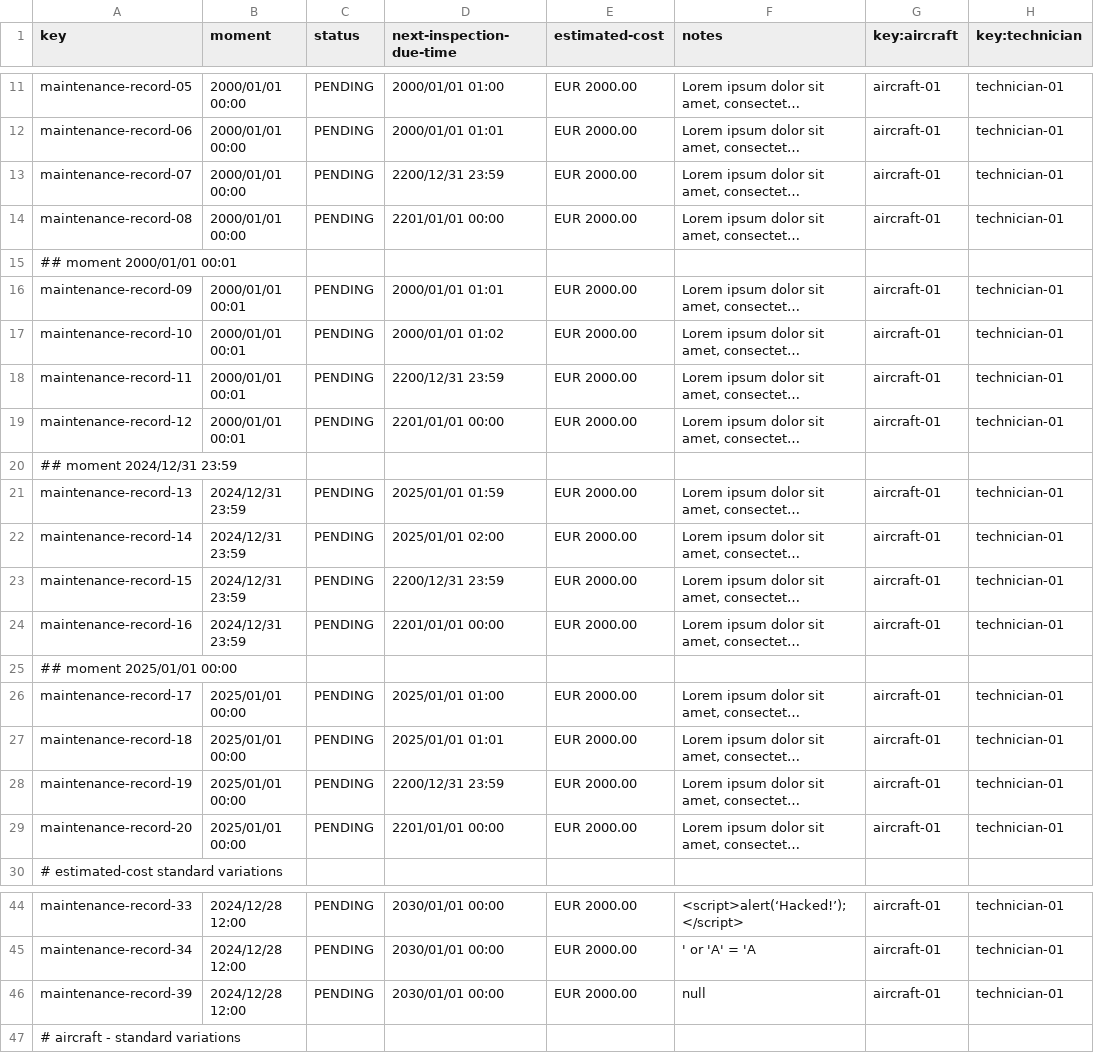
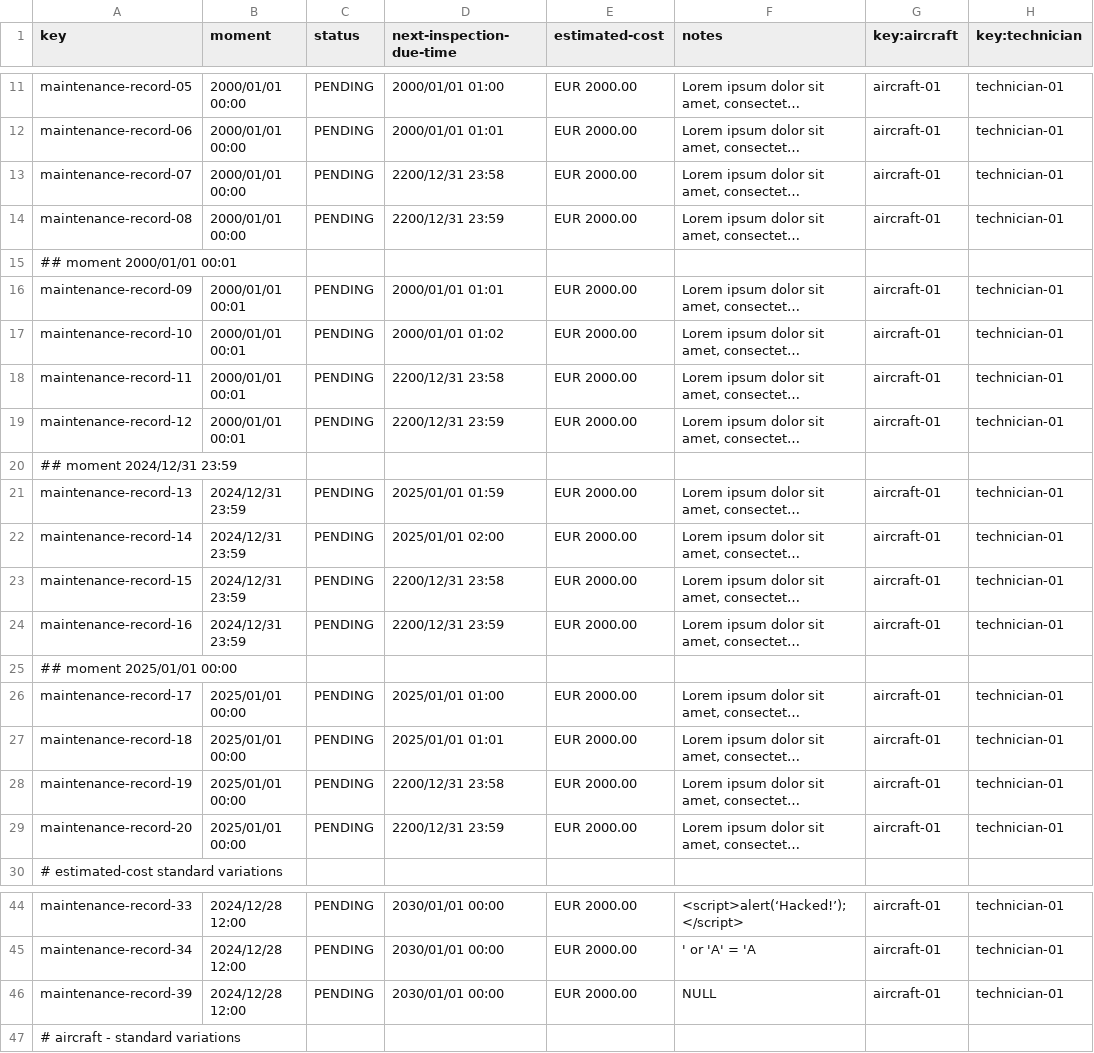
Before and after one commit to Davidvt04/Acme-ANS-C1.61, a CSV file: src/main/resources/WEB-INF/data/sample/maintenance-record.csv, drawn as a sheet; only a part is shown, gaps mark what is left out; long unchanged cells end in …; the diff names each change by its address in the sheet, - before the commit and + after, or states it on an @@ line.

```diff
--- a/src/main/resources/WEB-INF/data/sample/maintenance-record.csv
+++ b/src/main/resources/WEB-INF/data/sample/maintenance-record.csv
-D13 (next-inspection-due-time): 2200/12/31 23:59
+D13 (next-inspection-due-time): 2200/12/31 23:58
-D14 (next-inspection-due-time): 2201/01/01 00:00
+D14 (next-inspection-due-time): 2200/12/31 23:59
-D18 (next-inspection-due-time): 2200/12/31 23:59
+D18 (next-inspection-due-time): 2200/12/31 23:58
-D19 (next-inspection-due-time): 2201/01/01 00:00
+D19 (next-inspection-due-time): 2200/12/31 23:59
-D23 (next-inspection-due-time): 2200/12/31 23:59
+D23 (next-inspection-due-time): 2200/12/31 23:58
-D24 (next-inspection-due-time): 2201/01/01 00:00
+D24 (next-inspection-due-time): 2200/12/31 23:59
-D28 (next-inspection-due-time): 2200/12/31 23:59
+D28 (next-inspection-due-time): 2200/12/31 23:58
-D29 (next-inspection-due-time): 2201/01/01 00:00
+D29 (next-inspection-due-time): 2200/12/31 23:59
-F46 (notes): null
+F46 (notes): NULL
```
Also changed, not shown: src/main/resources/WEB-INF/data/sample/technician.csv, src/main/resources/WEB-INF/data/sample/user-account.csv.
